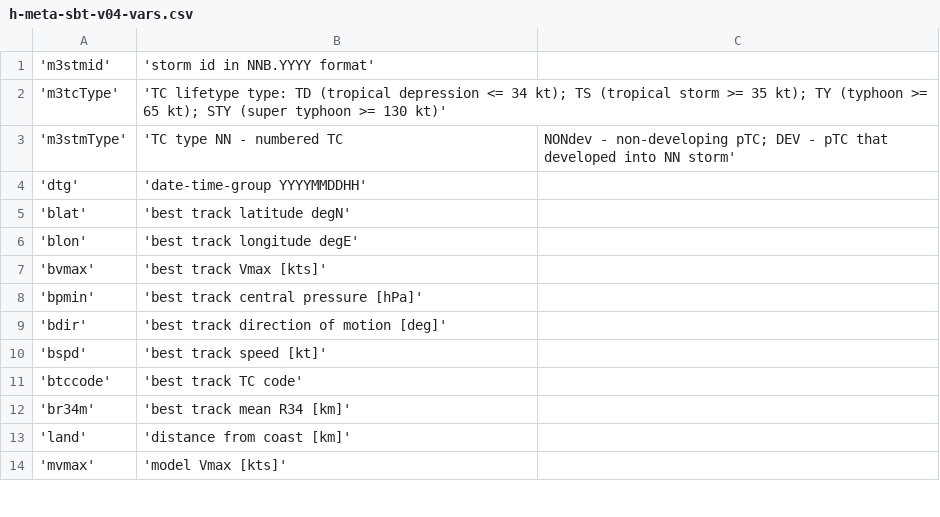
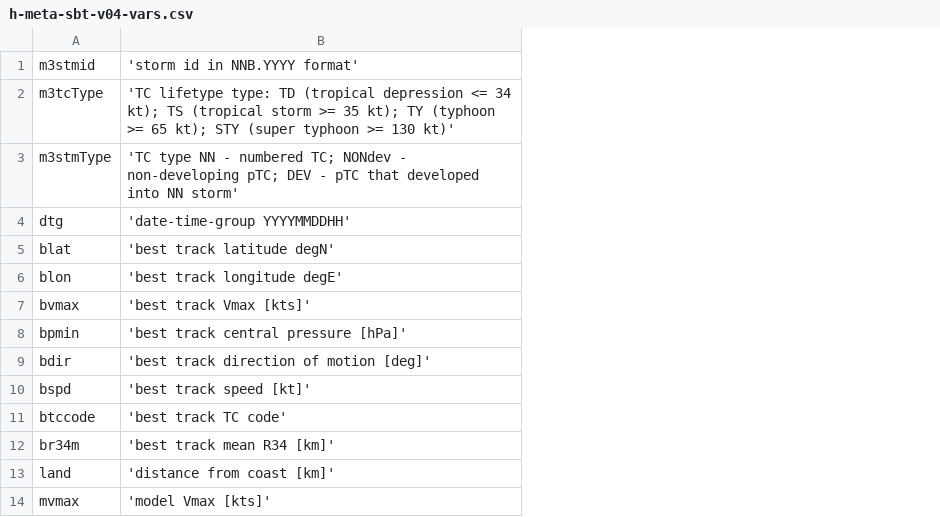
Before and after one commit to tenkiman/superBT-V04, a CSV file: docs/h-meta-sbt-v04-vars.csv, drawn as a sheet; only a part is shown; removed rows and columns are numbered as before the commit, all else as after; the diff names each change by its address in the sheet, - before the commit and + after, or states it on an @@ line.

Commit message:
update docs v13, correct h-meta*.csv

```diff
--- a/docs/h-meta-sbt-v04-vars.csv
+++ b/docs/h-meta-sbt-v04-vars.csv
-column A, rows 1-14: 'm3stmid' | 'm3tcType' | 'm3stmType' | 'dtg' | 'blat' | 'blon' | 'bvmax' | 'bpmin' | 'bdir' | 'bspd' | 'btccode' | 'br34m' | 'land' | 'mvmax'
+column A, rows 1-14: m3stmid | m3tcType | m3stmType | dtg | blat | blon | bvmax | bpmin | bdir | bspd | btccode | br34m | land | mvmax
-column C, row 3: NONdev - non-developing pTC; DEV - pTC that developed into NN storm'
-B3: …- numbered TC
+B3: …- numbered TC; NONdev - non-developing pTC; DEV - pTC that developed into NN storm'
```
Also changed, not shown: docs/h-meta-md3-sum.csv, docs/h-meta-md3-vars.csv, 6 other files.
